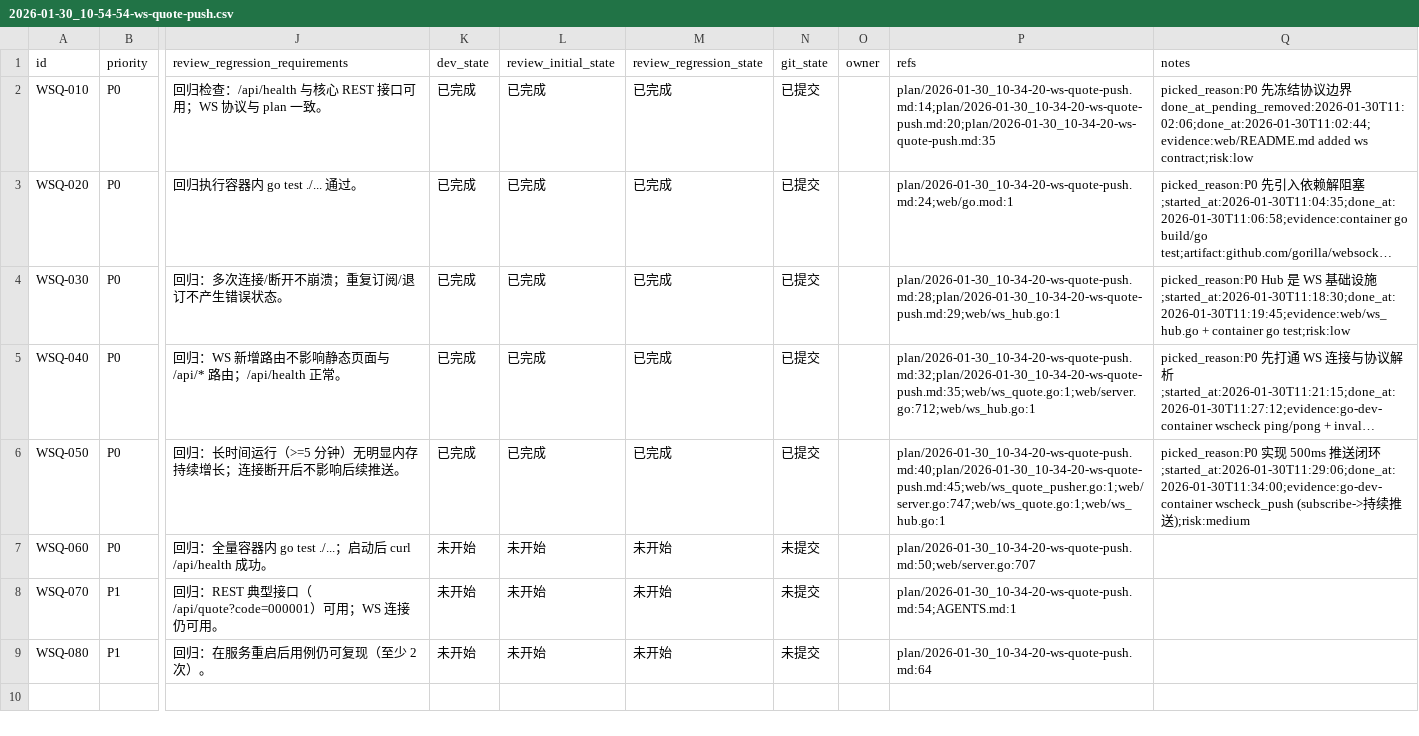
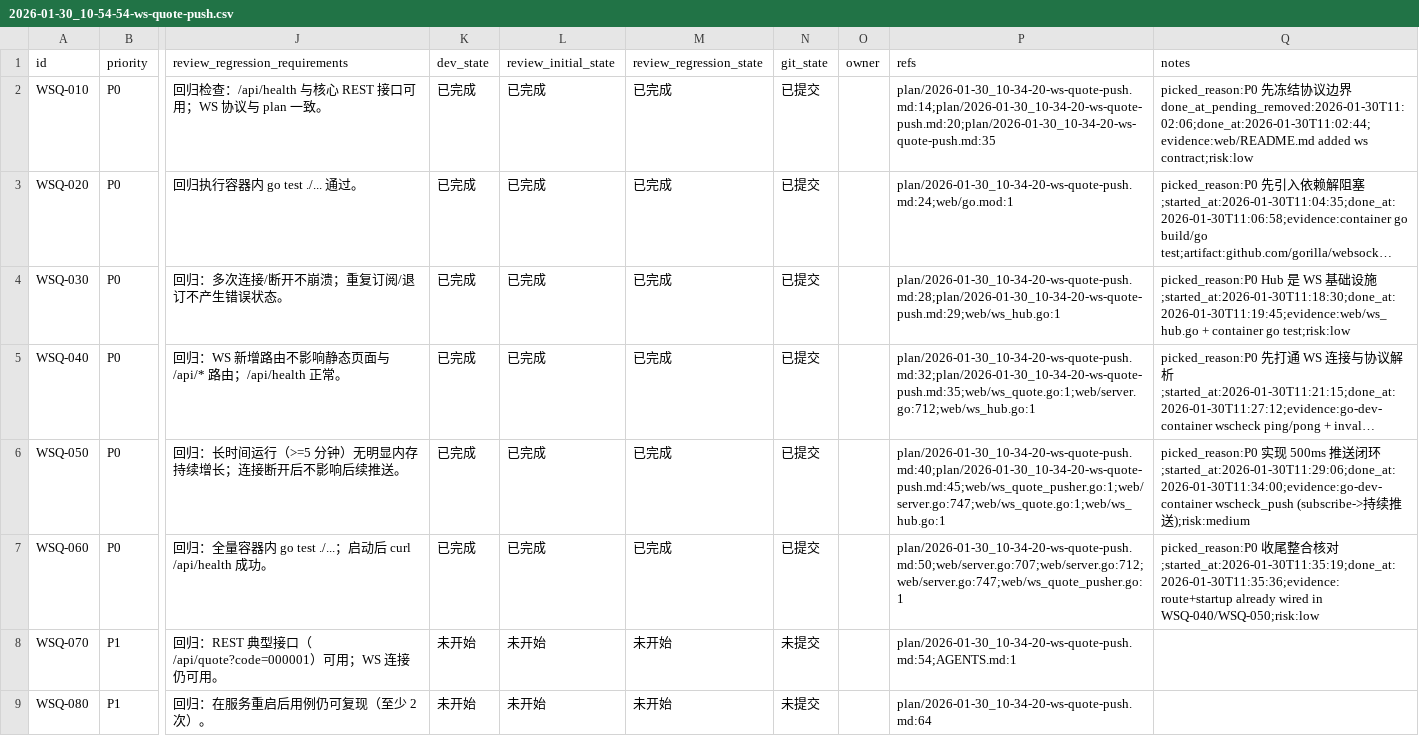
Before and after one commit to 2635064692/tdx-api, a CSV file: issues/2026-01-30_10-54-54-ws-quote-push.csv, drawn as a sheet; only a part is shown, gaps mark what is left out; long unchanged cells end in …; the diff names each change by its address in the sheet, - before the commit and + after, or states it on an @@ line.

Commit message:
update(web)：[WSQ-060] 集成路由与启动时序
1. 落盘 WS 路由/推送器已接入的状态与证据

```diff
--- a/issues/2026-01-30_10-54-54-ws-quote-push.csv
+++ b/issues/2026-01-30_10-54-54-ws-quote-push.csv
-K7 (dev_state): 未开始
+K7 (dev_state): 已完成
-L7 (review_initial_state): 未开始
+L7 (review_initial_state): 已完成
-M7 (review_regression_state): 未开始
+M7 (review_regression_state): 已完成
-N7 (git_state): 未提交
+N7 (git_state): 已提交
-P7 (refs): plan/2026-01-30_10-34-20-ws-quote-push.md:50;web/server.go:707
+P7 (refs): plan/2026-01-30_10-34-20-ws-quote-push.md:50;web/server.go:707;web/server.go:712;web/server.go:747;web/ws_quote_pusher.go:1
-Q7 (notes): (empty)
+Q7 (notes): picked_reason:P0 收尾整合核对;started_at:2026-01-30T11:35:19;done_at:2026-01-30T11:35:36;evidence:route+startup already wired in WSQ-040/WSQ-050;risk:low
```
